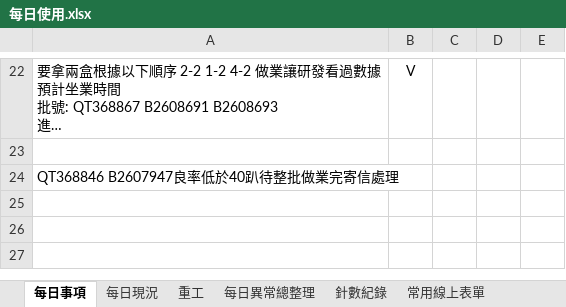
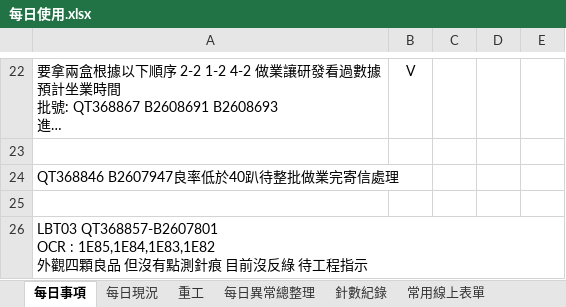
Before and after one commit to ads88364/ImpDocuments, an Excel workbook: Fittech/每日使用.xlsx, sheet 每日事項, drawn as a sheet; only a part is shown, gaps mark what is left out; long unchanged cells end in …; values as stored, in another font and other column widths than the file's, no borders; ↵ is a line break in a cell; the diff covers the shown part only; the diff names each change by its address in the sheet, - before the commit and + after, or states it on an @@ line.

Commit message:
++

```diff
--- a/Fittech/每日使用.xlsx (sheet 每日事項)
+++ b/Fittech/每日使用.xlsx (sheet 每日事項)
+row 25: (empty)
+row 26: LBT03 QT368857-B2607801 ↵ OCR : 1E85,1E84,1E83,1E82 ↵ 外觀四顆良品 但沒有點測針痕 目前沒反綠 待工程指示
```
Also changed, not shown: 2 added rows and 1 edited cell elsewhere in this sheet.
